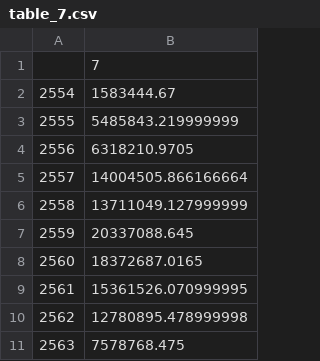
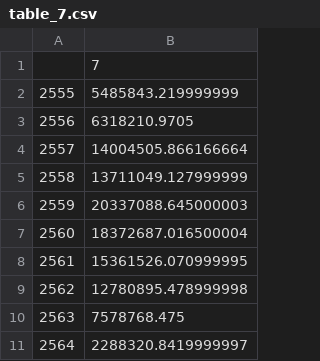
Before and after one commit to kopkiss/mydj1, a CSV file: mydj1/static/csv/table_7.csv, drawn as a sheet.

```diff
--- a/mydj1/static/csv/table_7.csv
+++ b/mydj1/static/csv/table_7.csv
@@ -1,3 +1,2 @@
 ,7
-2554,1583444.67
 2555,5485843.219999999
@@ -6,4 +5,4 @@
 2558,13711049.127999999
-2559,20337088.645
-2560,18372687.0165
+2559,20337088.645000003
+2560,18372687.016500004
 2561,15361526.070999995
@@ -11 +10,2 @@
 2563,7578768.475
+2564,2288320.8419999997
```
Also changed, not shown: mydj1/static/csv/12types_of_budget.csv, mydj1/static/csv/table_11.csv, 35 other files.
